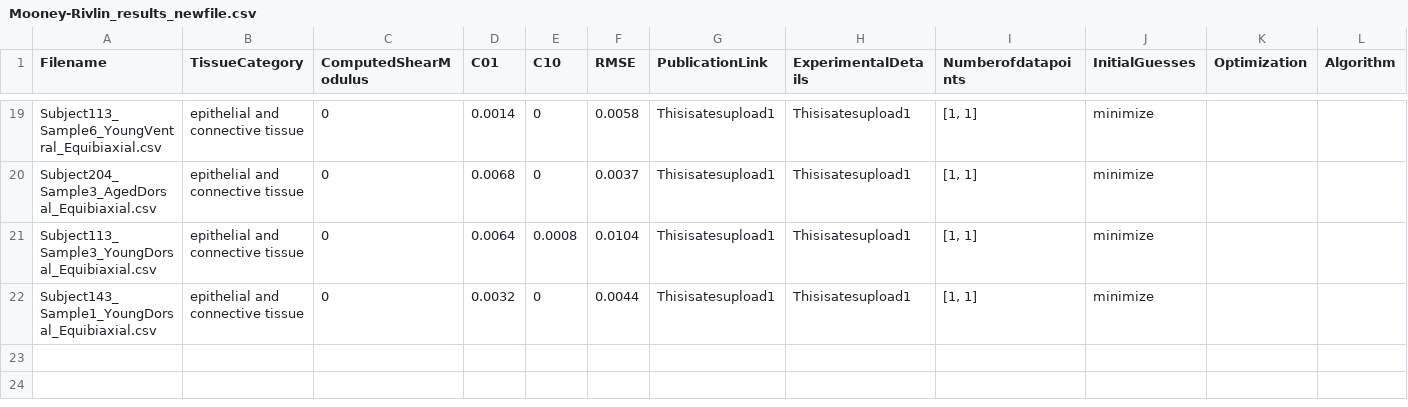
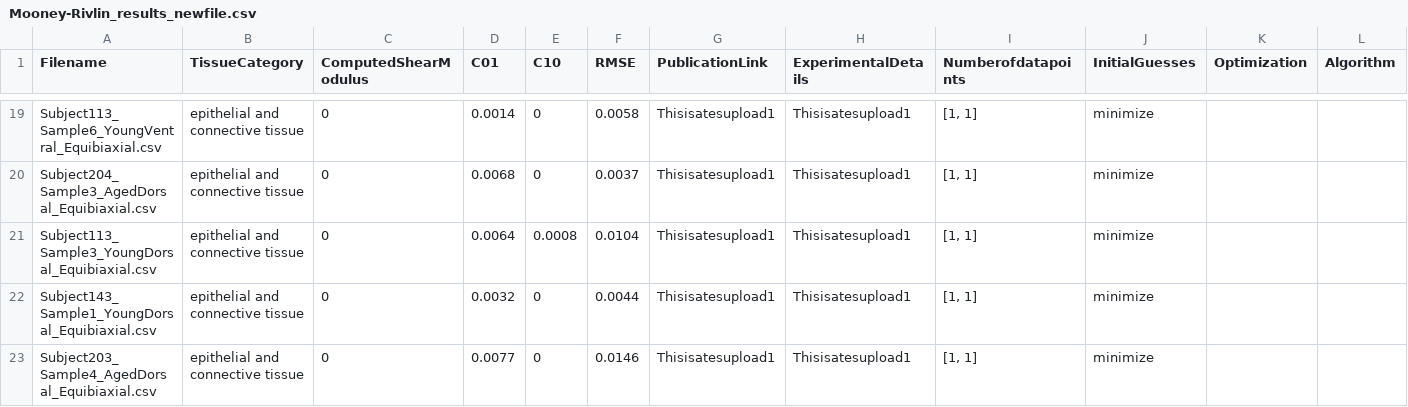
Before and after one commit to Fit2Tissue/Vasculature, a CSV file: Mooney-Rivlin_results_newfile.csv, drawn as a sheet; only a part is shown, gaps mark what is left out; the diff names each change by its address in the sheet, - before the commit and + after, or states it on an @@ line.

Commit message:
Append results for Mooney-Rivlin with note

```diff
--- a/Mooney-Rivlin_results_newfile.csv
+++ b/Mooney-Rivlin_results_newfile.csv
+row 23: Subject203_Sample4_AgedDorsal_Equibiaxial.csv | epithelial and connective tissue | 0 | 0.0077 | 0 | 0.0146 | Thisisatesupload1 | Thisisatesupload1 | [1, 1] | minimize
```
